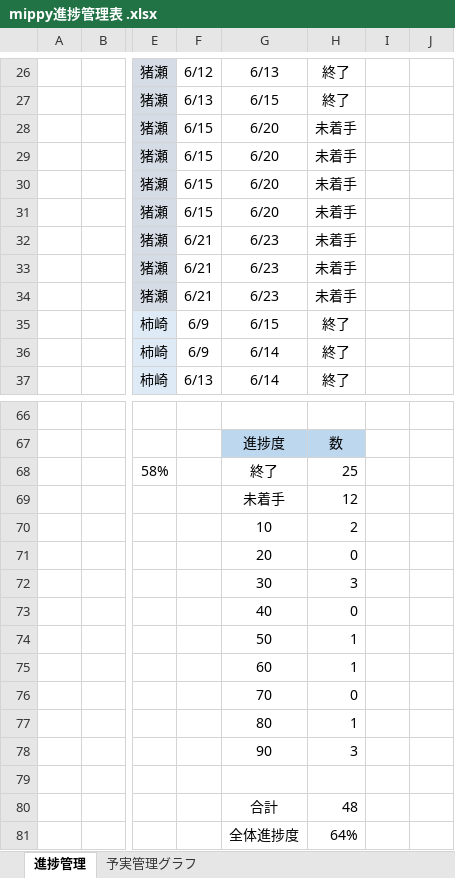
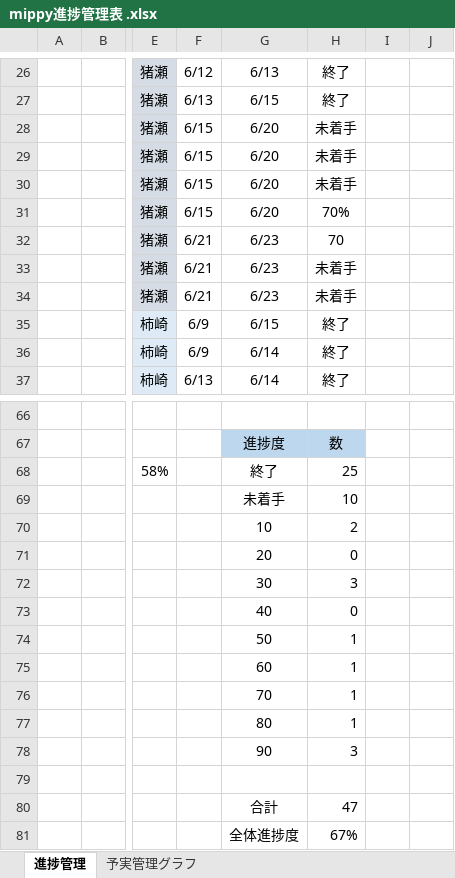
Before and after one commit to dojo2023/D-1, an Excel workbook: doc/mippy進捗管理表 .xlsx, sheet 進捗管理, drawn as a sheet; only a part is shown, gaps mark what is left out; values as stored, in another font and other column widths than the file's, no borders; the diff names each change by its address in the sheet, - before the commit and + after, or states it on an @@ line.

Commit message:
Update mippy進捗管理表 .xlsx

```diff
--- a/doc/mippy進捗管理表 .xlsx (sheet 進捗管理)
+++ b/doc/mippy進捗管理表 .xlsx (sheet 進捗管理)
-H31: 未着手
+H31: 70%
-H32: 未着手
+H32: 70
-H69: 12
+H69: 10
-H76: 0
+H76: 1
-H80: 48
+H80: 47
-H81: 64%
+H81: 67%
```
